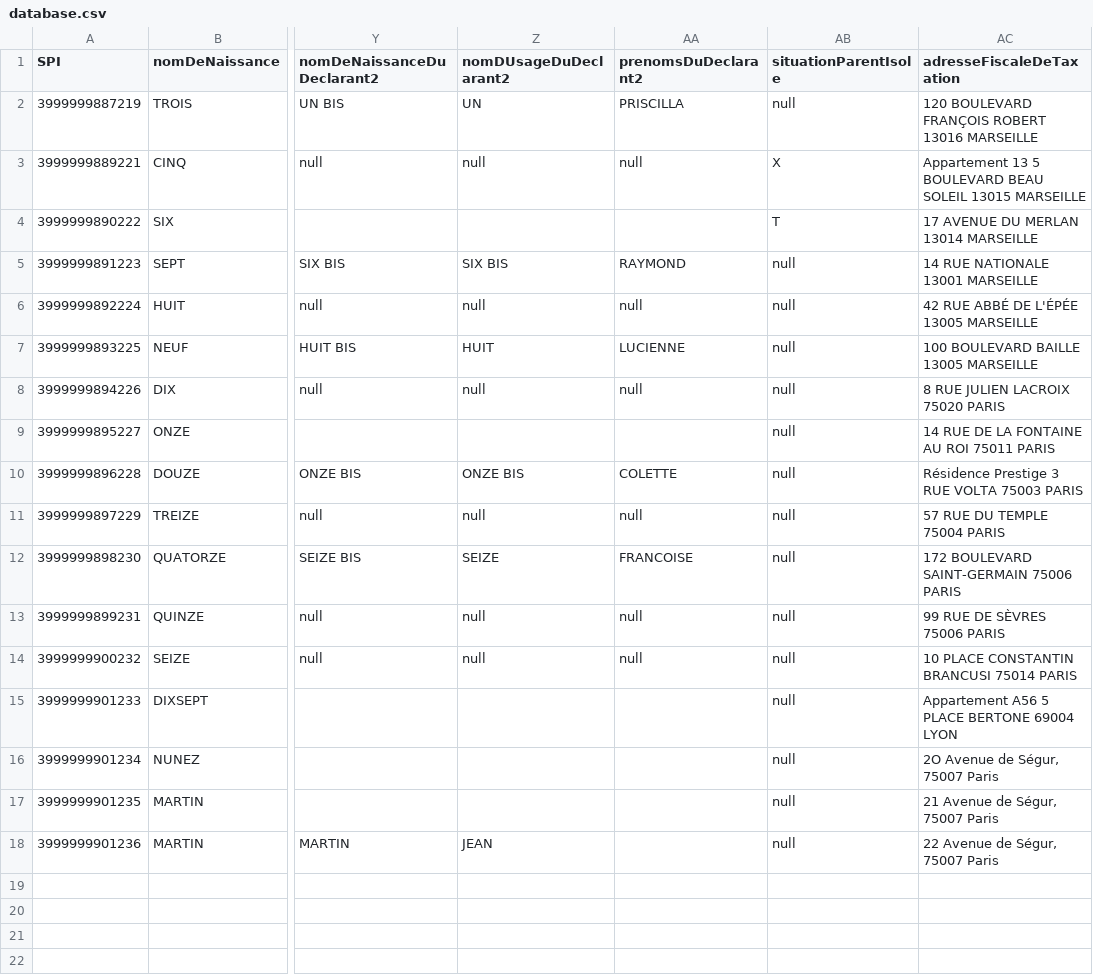
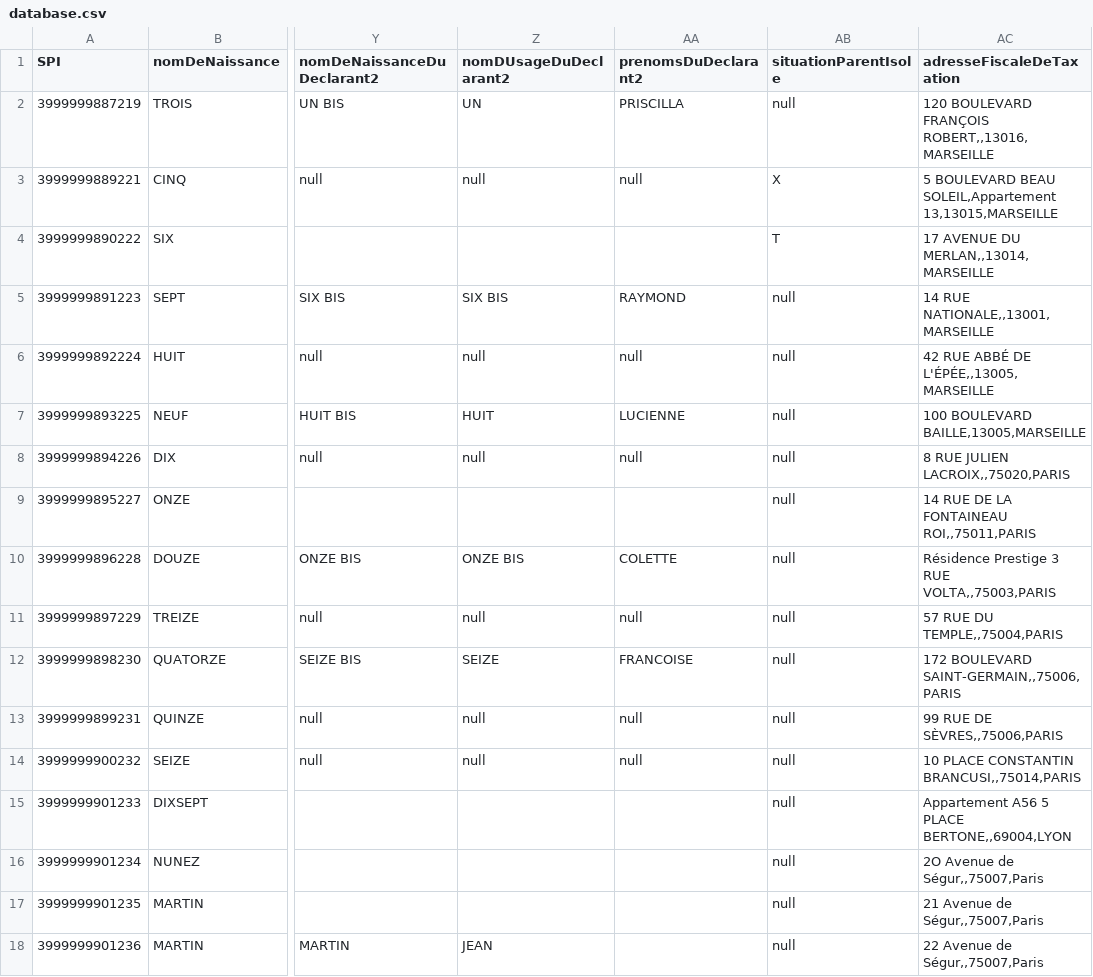
Before and after one commit to france-connect/data-providers-examples, a CSV file: nodejs_ES6/database.csv, drawn as a sheet; only a part is shown, gaps mark what is left out; the diff names each change by its address in the sheet, - before the commit and + after, or states it on an @@ line.

```diff
--- a/nodejs_ES6/database.csv
+++ b/nodejs_ES6/database.csv
-AC2 (adresseFiscaleDeTaxation): …BOULEVARD FRANÇOIS ROBERT 13016 MARSEILLE
+AC2 (adresseFiscaleDeTaxation): …BOULEVARD FRANÇOIS ROBERT,,13016,MARSEILLE
-AC3 (adresseFiscaleDeTaxation): Appartement 13 5 BOULEVARD BEAU SOLEIL 13015 MARSEILLE
+AC3 (adresseFiscaleDeTaxation): 5 BOULEVARD BEAU SOLEIL,Appartement 13,13015,MARSEILLE
-AC4 (adresseFiscaleDeTaxation): 17 AVENUE DU MERLAN 13014 MARSEILLE
+AC4 (adresseFiscaleDeTaxation): 17 AVENUE DU MERLAN,,13014,MARSEILLE
-AC5 (adresseFiscaleDeTaxation): 14 RUE NATIONALE 13001 MARSEILLE
+AC5 (adresseFiscaleDeTaxation): 14 RUE NATIONALE,,13001,MARSEILLE
-AC6 (adresseFiscaleDeTaxation): 42 RUE ABBÉ DE L'ÉPÉE 13005 MARSEILLE
+AC6 (adresseFiscaleDeTaxation): 42 RUE ABBÉ DE L'ÉPÉE,,13005,MARSEILLE
-AC7 (adresseFiscaleDeTaxation): 100 BOULEVARD BAILLE 13005 MARSEILLE
+AC7 (adresseFiscaleDeTaxation): 100 BOULEVARD BAILLE,13005,MARSEILLE
-AC8 (adresseFiscaleDeTaxation): 8 RUE JULIEN LACROIX 75020 PARIS
+AC8 (adresseFiscaleDeTaxation): 8 RUE JULIEN LACROIX,,75020,PARIS
-AC9 (adresseFiscaleDeTaxation): 14 RUE DE LA FONTAINE AU ROI 75011 PARIS
+AC9 (adresseFiscaleDeTaxation): 14 RUE DE LA FONTAINEAU ROI,,75011,PARIS
-AC10 (adresseFiscaleDeTaxation): Résidence Prestige 3 RUE VOLTA 75003 PARIS
+AC10 (adresseFiscaleDeTaxation): Résidence Prestige 3 RUE VOLTA,,75003,PARIS
-AC11 (adresseFiscaleDeTaxation): 57 RUE DU TEMPLE 75004 PARIS
+AC11 (adresseFiscaleDeTaxation): 57 RUE DU TEMPLE,,75004,PARIS
-AC12 (adresseFiscaleDeTaxation): 172 BOULEVARD SAINT-GERMAIN 75006 PARIS
+AC12 (adresseFiscaleDeTaxation): 172 BOULEVARD SAINT-GERMAIN,,75006,PARIS
-AC13 (adresseFiscaleDeTaxation): 99 RUE DE SÈVRES 75006 PARIS
+AC13 (adresseFiscaleDeTaxation): 99 RUE DE SÈVRES,,75006,PARIS
-AC14 (adresseFiscaleDeTaxation): 10 PLACE CONSTANTIN BRANCUSI 75014 PARIS
+AC14 (adresseFiscaleDeTaxation): 10 PLACE CONSTANTIN BRANCUSI,,75014,PARIS
-AC15 (adresseFiscaleDeTaxation): Appartement A56 5 PLACE BERTONE 69004 LYON
+AC15 (adresseFiscaleDeTaxation): Appartement A56 5 PLACE BERTONE,,69004,LYON
-AC16 (adresseFiscaleDeTaxation): 2O Avenue de Ségur, 75007 Paris
+AC16 (adresseFiscaleDeTaxation): 2O Avenue de Ségur,,75007,Paris
-AC17 (adresseFiscaleDeTaxation): 21 Avenue de Ségur, 75007 Paris
+AC17 (adresseFiscaleDeTaxation): 21 Avenue de Ségur,,75007,Paris
-AC18 (adresseFiscaleDeTaxation): 22 Avenue de Ségur, 75007 Paris
+AC18 (adresseFiscaleDeTaxation): 22 Avenue de Ségur,,75007,Paris
```
Also changed, not shown: 5 other files.
